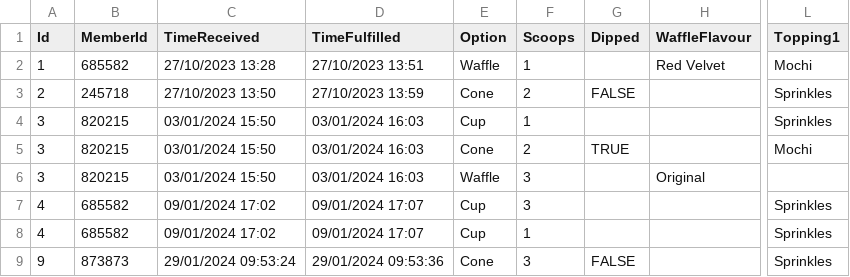
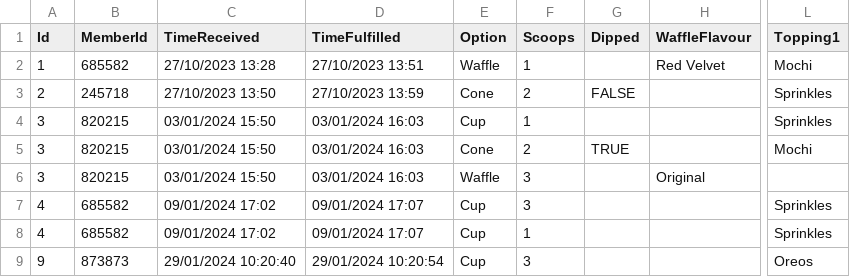
Before and after one commit to enjiawu/prg2-assignment, a CSV file: S10256978_PRG2Assignment/S10256978_PRG2Assignment/bin/Debug/net6.0/orders.csv, drawn as a sheet; only a part is shown, gaps mark what is left out; the diff names each change by its address in the sheet, - before the commit and + after, or states it on an @@ line.

Commit message:
updated option 7

```diff
--- a/S10256978_PRG2Assignment/S10256978_PRG2Assignment/bin/Debug/net6.0/orders.csv
+++ b/S10256978_PRG2Assignment/S10256978_PRG2Assignment/bin/Debug/net6.0/orders.csv
-C9 (TimeReceived): 29/01/2024 09:53:24
+C9 (TimeReceived): 29/01/2024 10:20:40
-D9 (TimeFulfilled): 29/01/2024 09:53:36
+D9 (TimeFulfilled): 29/01/2024 10:20:54
-E9 (Option): Cone
+E9 (Option): Cup
-G9 (Dipped): FALSE
+G9 (Dipped): (empty)
-L9 (Topping1): Sprinkles
+L9 (Topping1): Oreos
```
Also changed, not shown: 7 other files.
